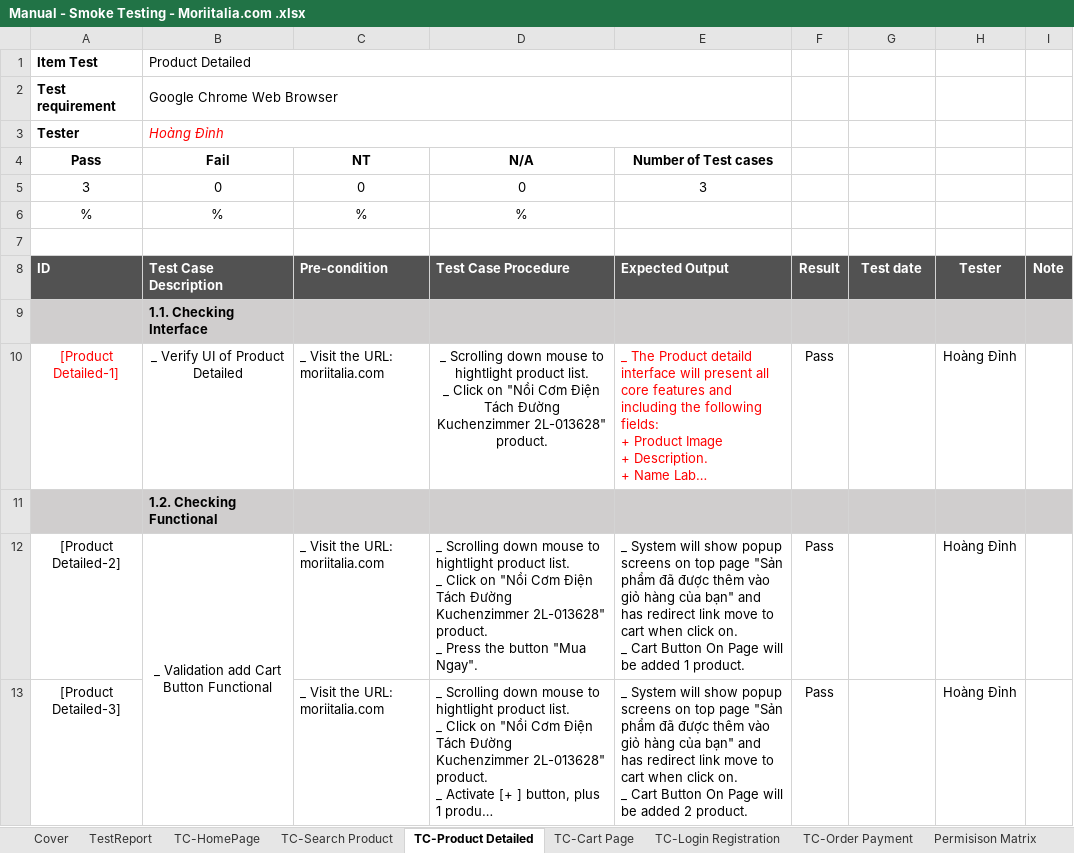
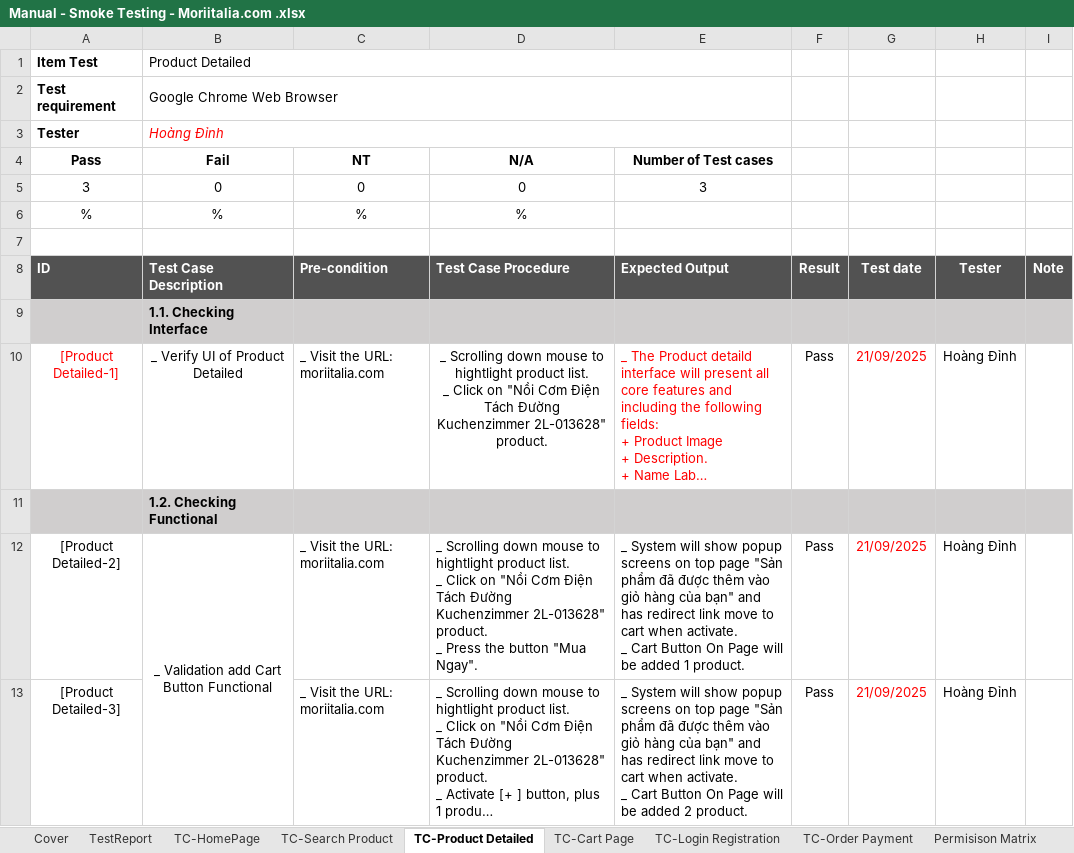
Before and after one commit to TopPhan/Phan-Hoang-Dinh--Manual-Testing-_-Moriitalia.com, an Excel workbook: Manual - Smoke Testing - Moriitalia.com .xlsx, sheet TC-Product Detailed, drawn as a sheet; long unchanged cells end in …; values as stored, in another font and other column widths than the file's, no borders; charts and pictures not drawn; ↵ is a line break in a cell; the diff names each change by its address in the sheet, - before the commit and + after, or states it on an @@ line.

```diff
--- a/Manual - Smoke Testing - Moriitalia.com .xlsx (sheet TC-Product Detailed)
+++ b/Manual - Smoke Testing - Moriitalia.com .xlsx (sheet TC-Product Detailed)
-G10: (empty)
+G10: 21/09/2025
-E12 (Number of Test cases): …cart when click on. ↵ _ Cart…
+E12 (Number of Test cases): …cart when activate. ↵ _ Cart…
-G12:G13: (empty)
+G12:G13: 21/09/2025
-E13 (Number of Test cases): …cart when click on. ↵ _ Cart…
+E13 (Number of Test cases): …cart when activate. ↵ _ Cart…
```
Also changed, not shown: sheet TC-Order Payment, sheet TC-Login Registration, sheet TC-Cart Page, sheet TC-Search Product, sheet Cover, sheet TestReport, charts or pictures, Manual - Functional Testing - Moriitalia.com .xlsx.
